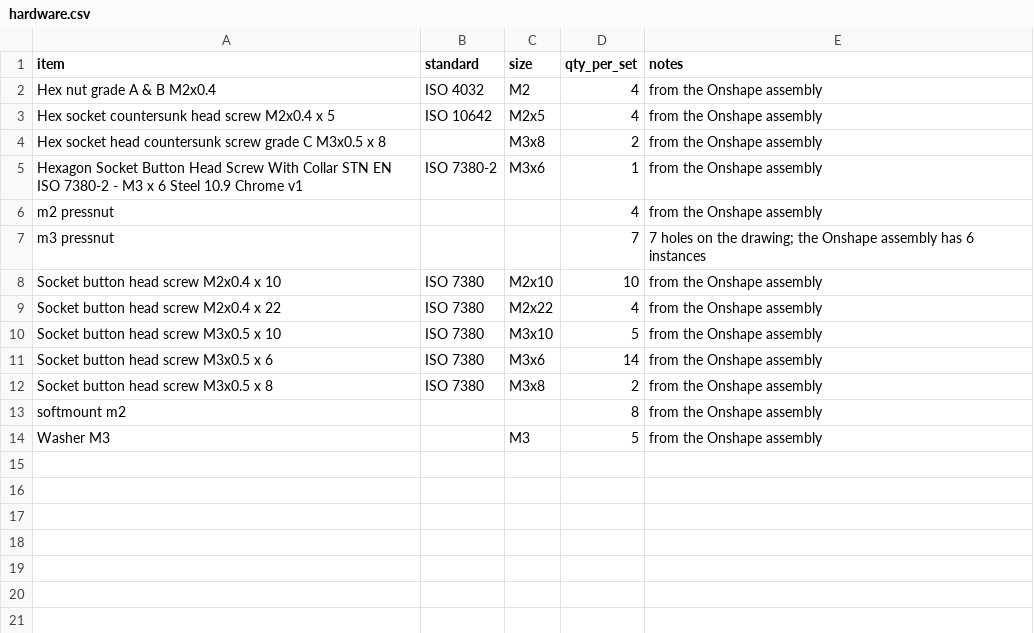
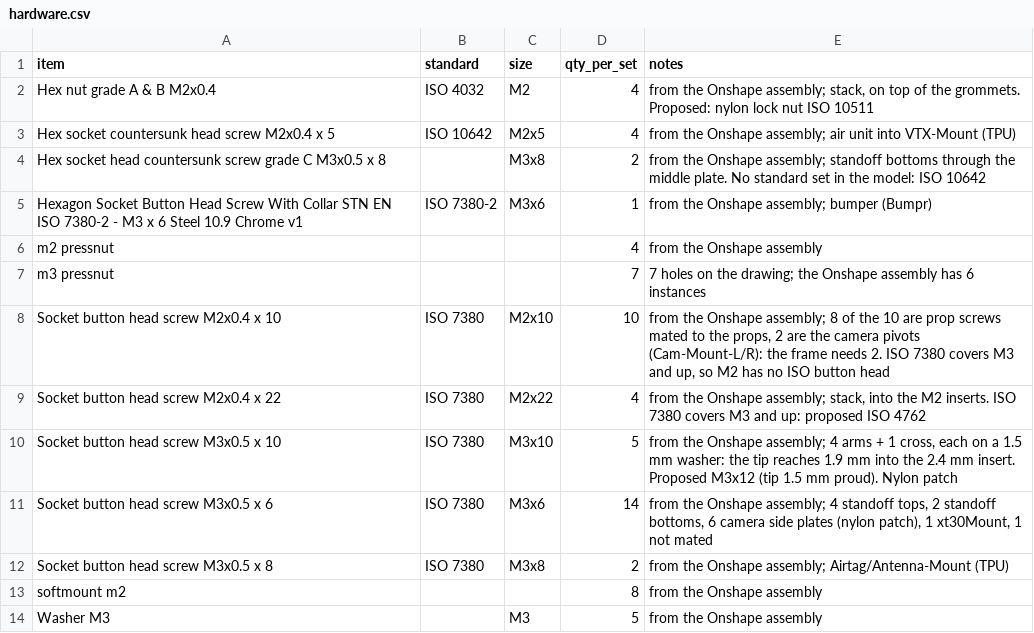
Before and after one commit to OpenDrone-hw/OpenFrame-3F, a CSV file: hardware.csv, drawn as a sheet.

```diff
--- a/hardware.csv
+++ b/hardware.csv
@@ -1,13 +1,13 @@
 item,standard,size,qty_per_set,notes
-Hex nut grade A & B M2x0.4,ISO 4032,M2,4,from the Onshape assembly
-Hex socket countersunk head screw M2x0.4 x 5,ISO 10642,M2x5,4,from the Onshape assembly
-Hex socket head countersunk screw grade C M3x0.5 x 8,,M3x8,2,from the Onshape assembly
-Hexagon Socket Button Head Screw With Collar STN EN ISO 7380-2 - M3 x 6 Steel 10.9 Chrome v1,ISO 7380-2,M3x6,1,from the Onshape assembly
+Hex nut grade A & B M2x0.4,ISO 4032,M2,4,"from the Onshape assembly; stack, on top of the grommets. Proposed: nylon lock nut ISO 10511"
+Hex socket countersunk head screw M2x0.4 x 5,ISO 10642,M2x5,4,from the Onshape assembly; air unit into VTX-Mount (TPU)
+Hex socket head countersunk screw grade C M3x0.5 x 8,,M3x8,2,from the Onshape assembly; standoff bottoms through the middle plate. No standard set in the model: ISO 10642
+Hexagon Socket Button Head Screw With Collar STN EN ISO 7380-2 - M3 x 6 Steel 10.9 Chrome v1,ISO 7380-2,M3x6,1,from the Onshape assembly; bumper (Bumpr)
 m2 pressnut,,,4,from the Onshape assembly
 m3 pressnut,,,7,7 holes on the drawing; the Onshape assembly has 6 instances
-Socket button head screw M2x0.4 x 10,ISO 7380,M2x10,10,from the Onshape assembly
-Socket button head screw M2x0.4 x 22,ISO 7380,M2x22,4,from the Onshape assembly
-Socket button head screw M3x0.5 x 10,ISO 7380,M3x10,5,from the Onshape assembly
-Socket button head screw M3x0.5 x 6,ISO 7380,M3x6,14,from the Onshape assembly
-Socket button head screw M3x0.5 x 8,ISO 7380,M3x8,2,from the Onshape assembly
+Socket button head screw M2x0.4 x 10,ISO 7380,M2x10,10,"from the Onshape assembly; 8 of the 10 are prop screws mated to the props, 2 are the camera pivots (Cam-Mount-L/R): the frame needs 2. ISO 7380 covers M3 and up, so M2 has no ISO button head"
+Socket button head screw M2x0.4 x 22,ISO 7380,M2x22,4,"from the Onshape assembly; stack, into the M2 inserts. ISO 7380 covers M3 and up: proposed ISO 4762"
+Socket button head screw M3x0.5 x 10,ISO 7380,M3x10,5,"from the Onshape assembly; 4 arms + 1 cross, each on a 1.5 mm washer: the tip reaches 1.9 mm into the 2.4 mm insert. Proposed M3x12 (tip 1.5 mm proud). Nylon patch"
+Socket button head screw M3x0.5 x 6,ISO 7380,M3x6,14,"from the Onshape assembly; 4 standoff tops, 2 standoff bottoms, 6 camera side plates (nylon patch), 1 xt30Mount, 1 not mated"
+Socket button head screw M3x0.5 x 8,ISO 7380,M3x8,2,from the Onshape assembly; Airtag/Antenna-Mount (TPU)
 softmount m2,,,8,from the Onshape assembly
```
Also changed, not shown: 2 other files.
